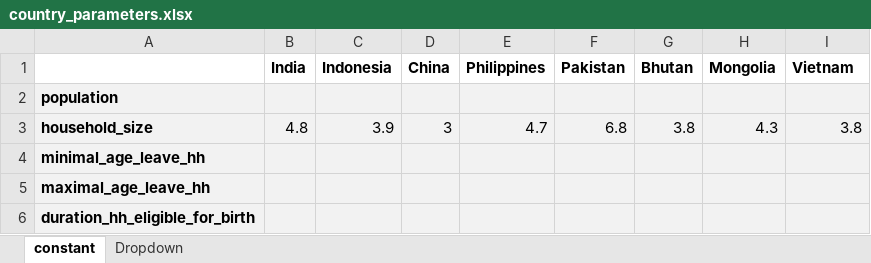
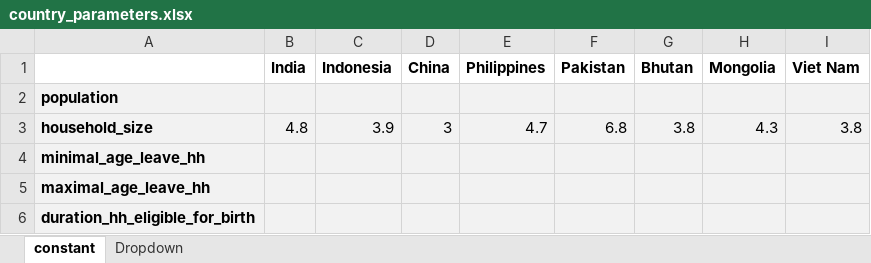
Before and after one commit to romain-ragonnet/SNAP-TB, an Excel workbook: spreadsheets/country_parameters.xlsx, sheet constant, drawn as a sheet; only a part is shown; values as stored, in another font and other column widths than the file's, no borders; the diff names each change by its address in the sheet, - before the commit and + after, or states it on an @@ line.

```diff
--- a/spreadsheets/country_parameters.xlsx (sheet constant)
+++ b/spreadsheets/country_parameters.xlsx (sheet constant)
-I1: Vietnam
+I1: Viet Nam
```
Also changed, not shown: spreadsheets/console.xlsx, 2 other files.
